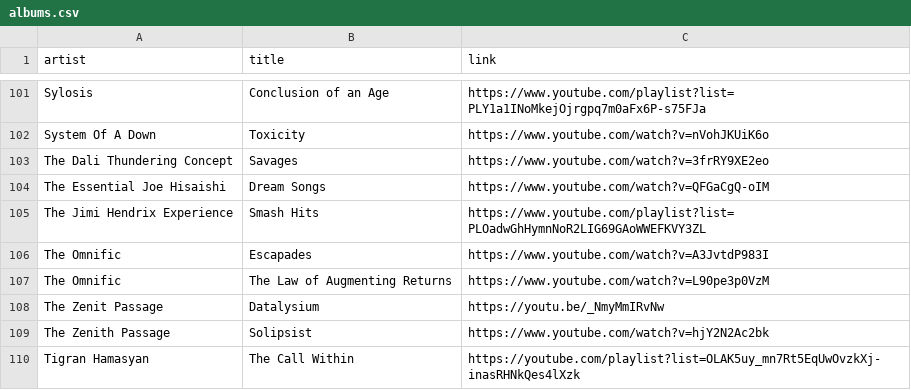
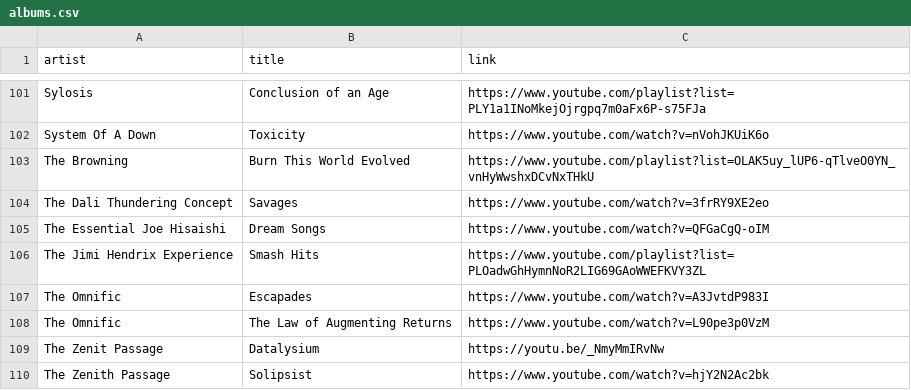
Before and after one commit to benkio/benkio.github.io, a CSV file: data/albums.csv, drawn as a sheet; only a part is shown, gaps mark what is left out; the shorter side is filled out with more unchanged rows; the diff names each change by its address in the sheet, - before the commit and + after, or states it on an @@ line.

```diff
--- a/data/albums.csv
+++ b/data/albums.csv
+row 103: The Browning | Burn This World Evolved | https://www.youtube.com/playlist?list=OLAK5uy_lUP6-qTlveO0YN_vnHyWwshxDCvNxTHkU
```
Also changed, not shown: data/wantedAlbums.csv, 1 other file.
